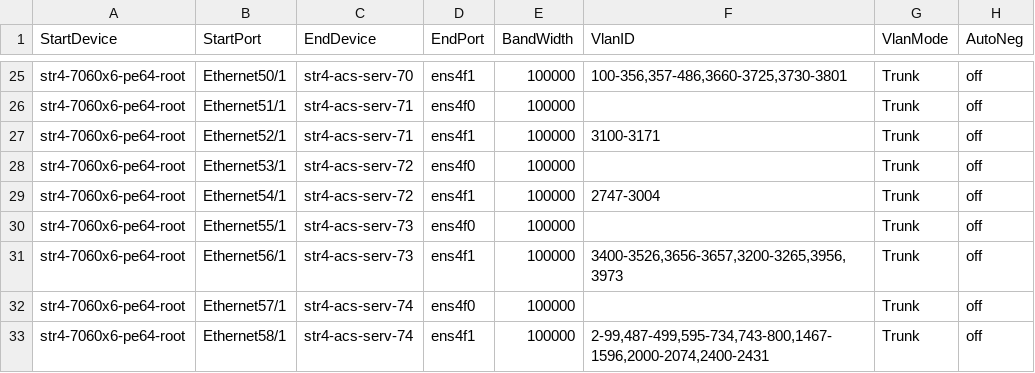
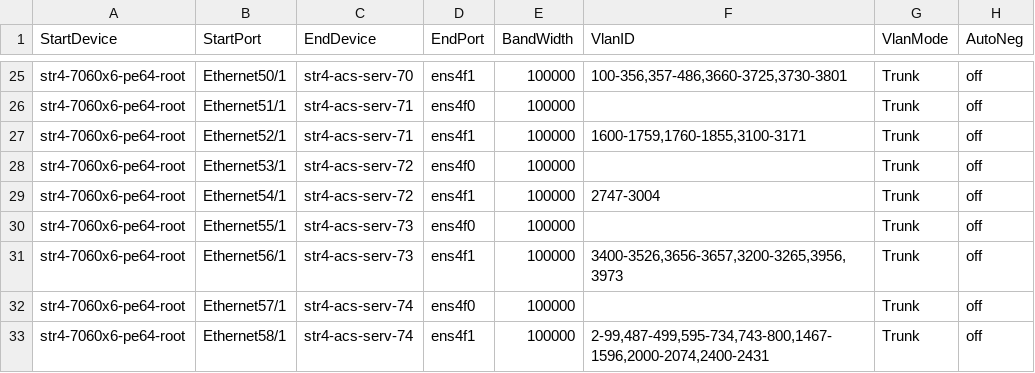
Before and after one commit to Pterosaur/sonic-mgmt, a CSV file: ansible/files/sonic_str4_links.csv, drawn as a sheet; only a part is shown, gaps mark what is left out.

Commit message:
Merged PR 18157: [Auto Created by PR 18150] Sync connection graph facts from internal to internal-202412-dev
Across different branches, the connection graph facts should remain consistent. However, as the code undergoes continuous updates, the disparities between connection graph facts files among different branches are becoming more pronounced, which divergence poses significant challenges for cherry-pick. To address these differences and reduce the time spent synchronizing branches, we can automate the creation of pull requests by running a pipeline. This pull request use the connection graph facts from the internal branch to overwrite other branches, thereby synchronizing the connection graph facts across different branches.This pull request is created from https://dev.azure.com/mssonic/internal/_git/sonic-mgmt-int/pullrequest/18150

```diff
--- a/ansible/files/sonic_str4_links.csv
+++ b/ansible/files/sonic_str4_links.csv
@@ -26,3 +26,3 @@ str4-7060x6-pe64-root,Ethernet50/1,str4-acs-serv-70,ens4f1,100000,"100-356,357-4
 str4-7060x6-pe64-root,Ethernet51/1,str4-acs-serv-71,ens4f0,100000,"",Trunk,off
-str4-7060x6-pe64-root,Ethernet52/1,str4-acs-serv-71,ens4f1,100000,"3100-3171",Trunk,off
+str4-7060x6-pe64-root,Ethernet52/1,str4-acs-serv-71,ens4f1,100000,"1600-1759,1760-1855,3100-3171",Trunk,off
 str4-7060x6-pe64-root,Ethernet53/1,str4-acs-serv-72,ens4f0,100000,"",Trunk,off
```
Also changed, not shown: ansible/files/sonic_strsvc_links.csv, 44 other files.
